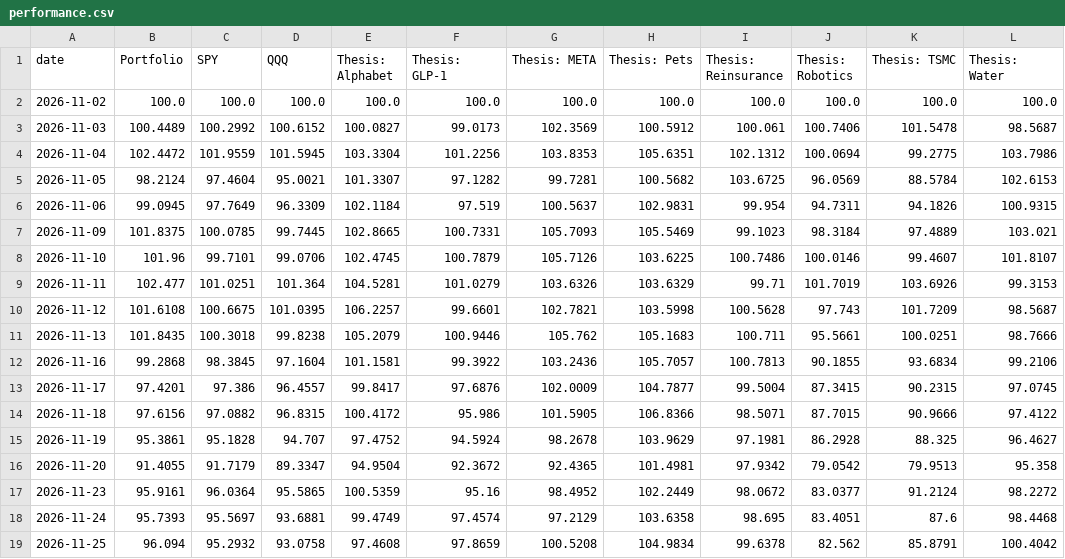
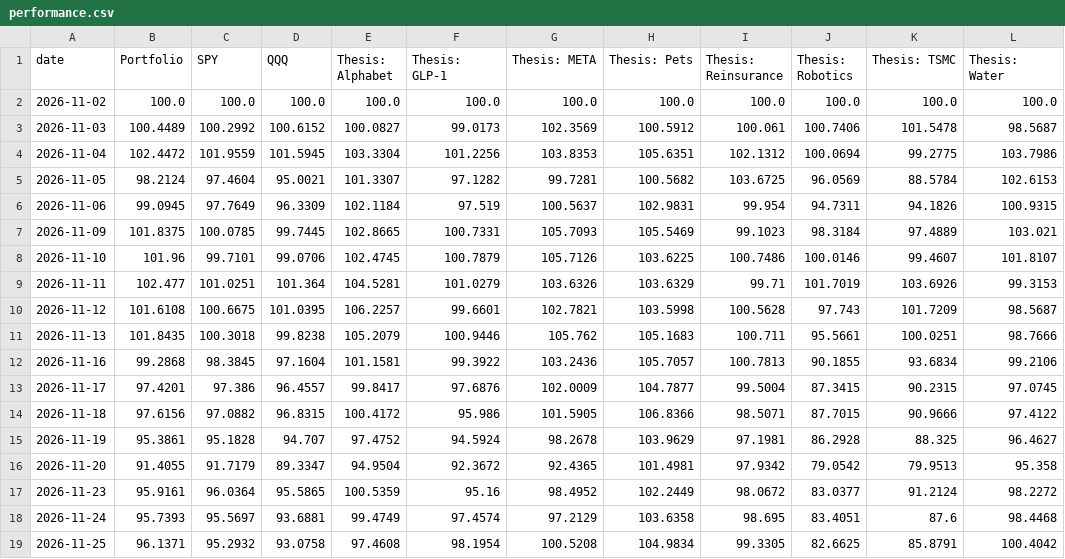
Before and after one commit to Variantviews/Variant-views, a CSV file: data/performance.csv, drawn as a sheet.

```diff
--- a/data/performance.csv
+++ b/data/performance.csv
@@ -18,2 +18,2 @@ date,Portfolio,SPY,QQQ,Thesis: Alphabet,Thesis: GLP-1,Thesis: META,Thesis: Pets,
 2026-11-24,95.7393,95.5697,93.6881,99.4749,97.4574,97.2129,103.6358,98.695,83.4051,87.6,98.4468
-2026-11-25,96.094,95.2932,93.0758,97.4608,97.8659,100.5208,104.9834,99.6378,82.562,85.8791,100.4042
+2026-11-25,96.1371,95.2932,93.0758,97.4608,98.1954,100.5208,104.9834,99.3305,82.6625,85.8791,100.4042
```
Also changed, not shown: 1 other file.
